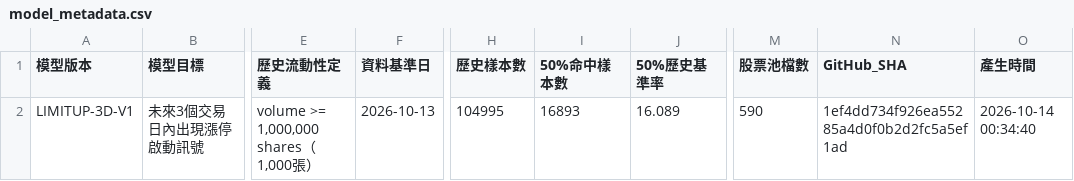
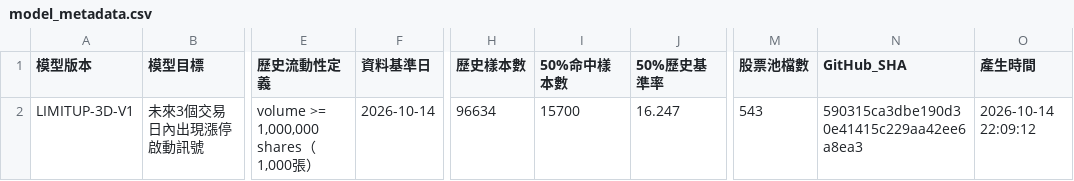
Before and after one commit to kkkunnnn/kun-stock, a CSV file: data/model_metadata.csv, drawn as a sheet; only a part is shown, gaps mark what is left out; the diff names each change by its address in the sheet, - before the commit and + after, or states it on an @@ line.

```diff
--- a/data/model_metadata.csv
+++ b/data/model_metadata.csv
-F2 (資料基準日): 2026-10-13
+F2 (資料基準日): 2026-10-14
-H2 (歷史樣本數): 104995
+H2 (歷史樣本數): 96634
-I2 (50%命中樣本數): 16893
+I2 (50%命中樣本數): 15700
-J2 (50%歷史基準率): 16.089
+J2 (50%歷史基準率): 16.247
-M2 (股票池檔數): 590
+M2 (股票池檔數): 543
-N2 (GitHub_SHA): 1ef4dd734f926ea55285a4d0f0b2d2fc5a5ef1ad
+N2 (GitHub_SHA): 590315ca3dbe190d30e41415c229aa42ee6a8ea3
-O2 (產生時間): 2026-10-14 00:34:40
+O2 (產生時間): 2026-10-14 22:09:12
```
Also changed, not shown: data/domestic_market_summary.csv, data/global_market_latest.csv, 9 other files.
